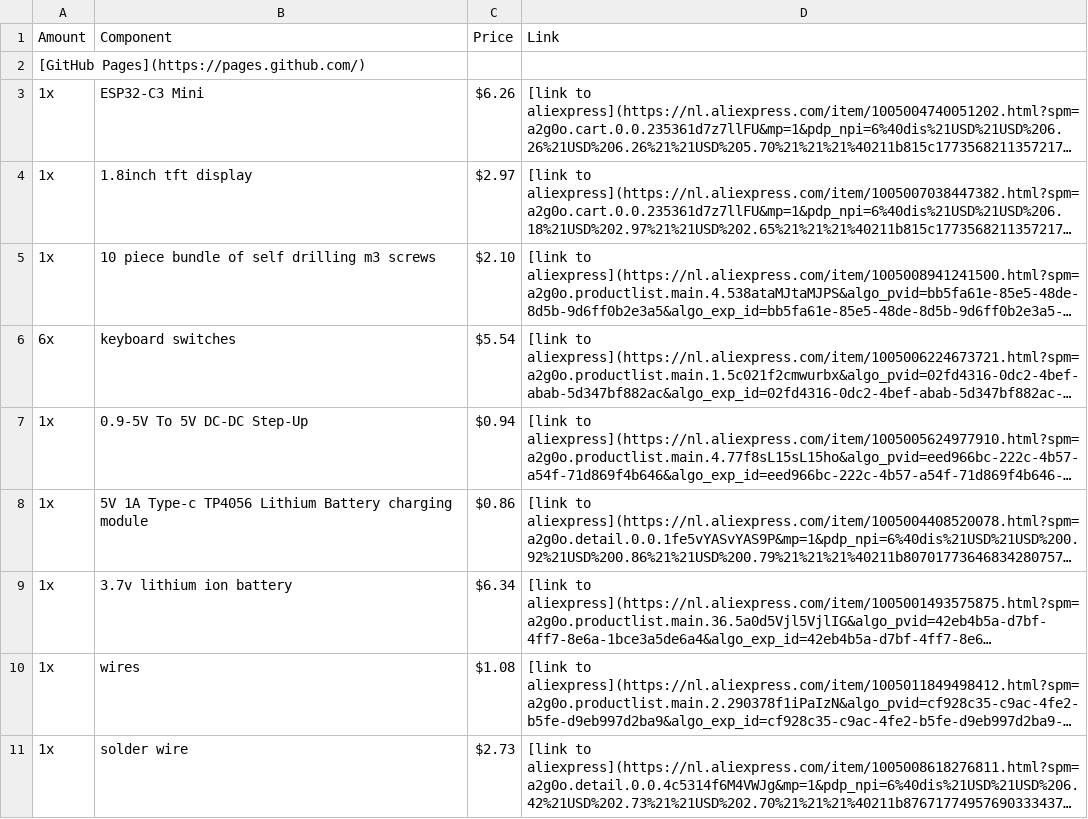
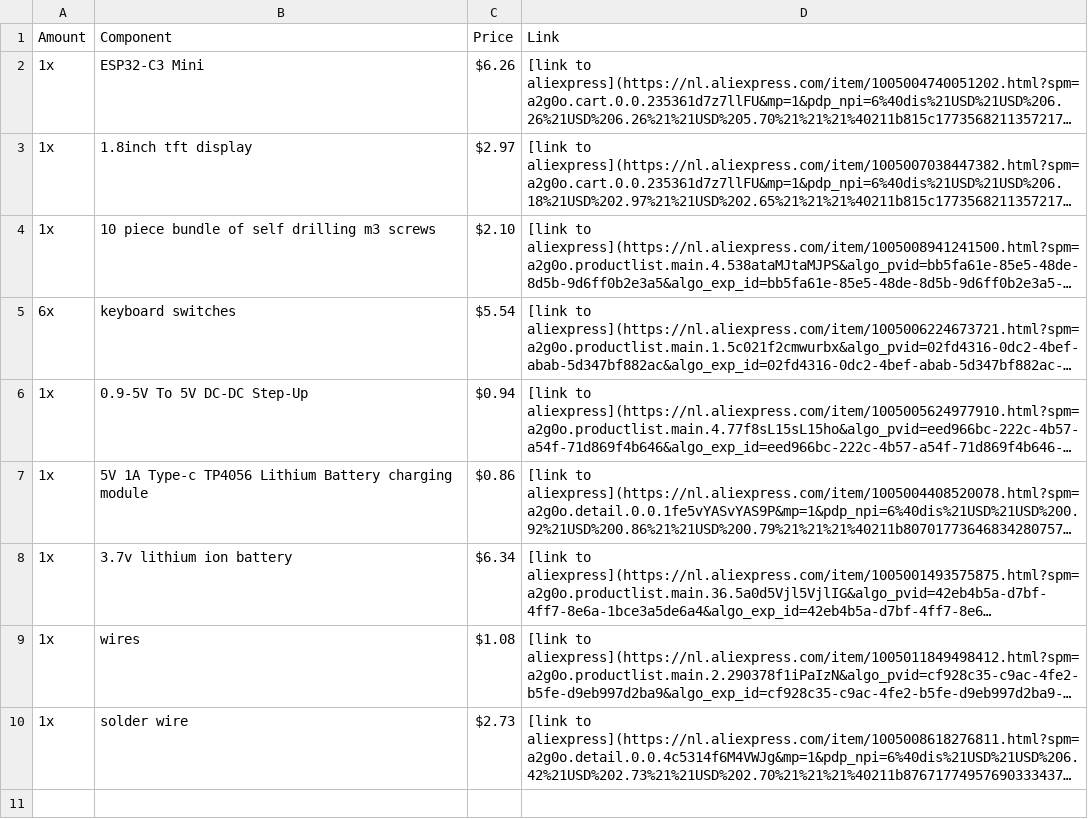
Before and after one commit to katonamozes/myDisplay, a CSV file: BOM.csv, drawn as a sheet; long unchanged cells end in …; the diff names each change by its address in the sheet, - before the commit and + after, or states it on an @@ line.

Commit message:
Remove unnecessary GitHub Pages link
Removed GitHub Pages link from BOM.csv

```diff
--- a/BOM.csv
+++ b/BOM.csv
-row 2: [GitHub Pages](https://pages.github.com/)
```
